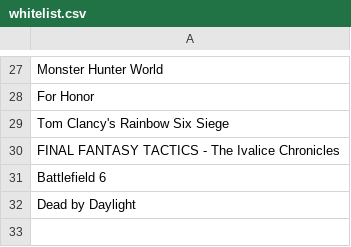
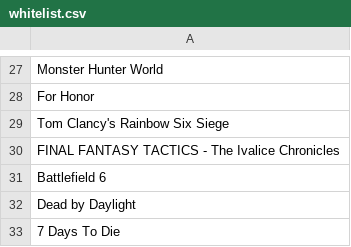
Before and after one commit to Recol/DLSS-Updater-Whitelist, a CSV file: whitelist.csv, drawn as a sheet; only a part is shown, gaps mark what is left out; the diff names each change by its address in the sheet, - before the commit and + after, or states it on an @@ line.

Commit message:
Add '7 Days To Die' to the whitelist

```diff
--- a/whitelist.csv
+++ b/whitelist.csv
+row 33: 7 Days To Die
```
